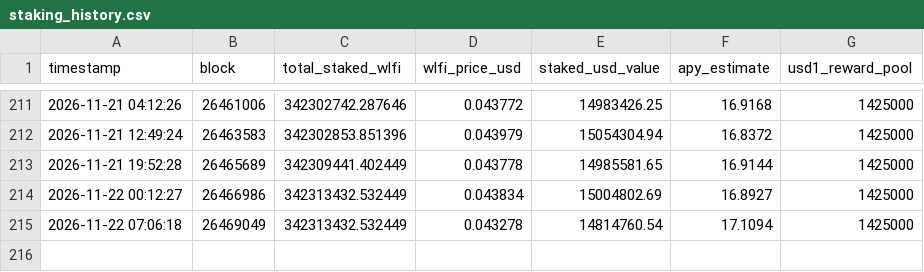
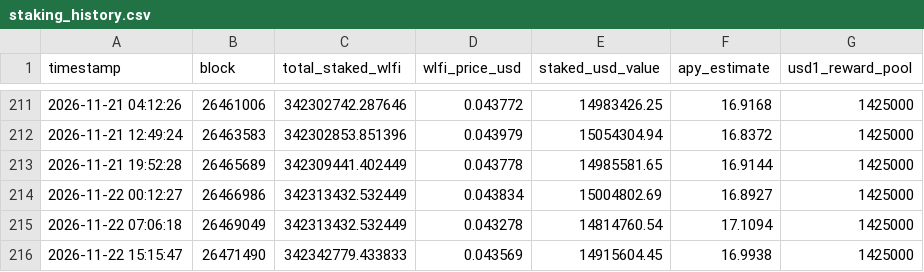
Before and after one commit to lm317asdf-alt/wlfi-staking-monitor, a CSV file: staking_history.csv, drawn as a sheet; only a part is shown, gaps mark what is left out.

```diff
--- a/staking_history.csv
+++ b/staking_history.csv
@@ -215 +215,2 @@ timestamp,block,total_staked_wlfi,wlfi_price_usd,staked_usd_value,apy_estimate,u
 2026-11-22 07:06:18,26469049,342313432.532449,0.043278,14814760.54,17.1094,1425000
+2026-11-22 15:15:47,26471490,342342779.433833,0.043569,14915604.45,16.9938,1425000
```
Also changed, not shown: 1 other file.
